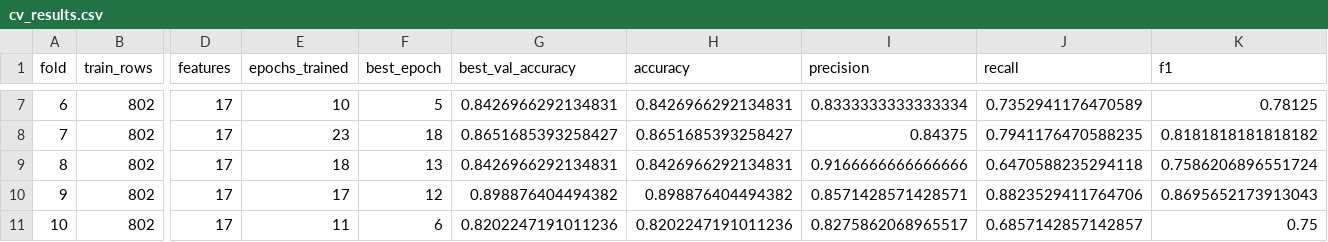
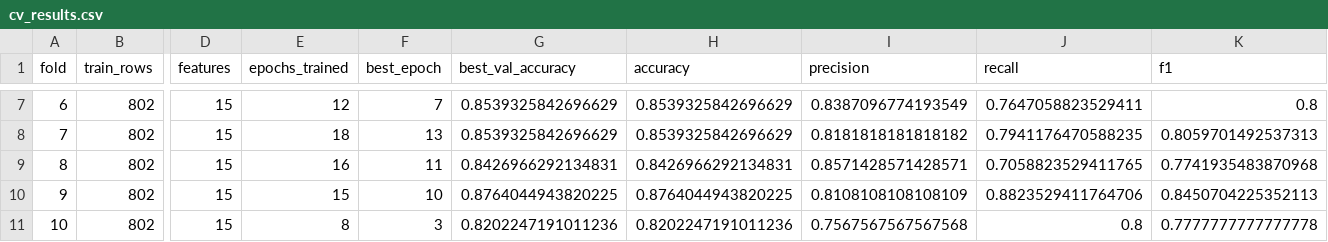
Before and after one commit to TaliaSeada/Interview, a CSV file: model/cv_results.csv, drawn as a sheet; only a part is shown, gaps mark what is left out; the diff covers the shown part only; the diff names each change by its address in the sheet, - before the commit and + after, or states it on an @@ line.

```diff
--- a/model/cv_results.csv
+++ b/model/cv_results.csv
-D7:D11 (features): 17
+D7:D11 (features): 15
-E7 (epochs_trained): 10
+E7 (epochs_trained): 12
-F7 (best_epoch): 5
+F7 (best_epoch): 7
-G7 (best_val_accuracy): 0.8426966292134831
+G7 (best_val_accuracy): 0.8539325842696629
-H7 (accuracy): 0.8426966292134831
+H7 (accuracy): 0.8539325842696629
-I7 (precision): 0.8333333333333334
+I7 (precision): 0.8387096774193549
-J7 (recall): 0.7352941176470589
+J7 (recall): 0.7647058823529411
-K7 (f1): 0.78125
+K7 (f1): 0.8
-E8 (epochs_trained): 23
+E8 (epochs_trained): 18
-F8 (best_epoch): 18
+F8 (best_epoch): 13
-G8 (best_val_accuracy): 0.8651685393258427
+G8 (best_val_accuracy): 0.8539325842696629
-H8 (accuracy): 0.8651685393258427
+H8 (accuracy): 0.8539325842696629
-I8 (precision): 0.84375
+I8 (precision): 0.8181818181818182
-K8 (f1): 0.8181818181818182
+K8 (f1): 0.8059701492537313
-E9 (epochs_trained): 18
+E9 (epochs_trained): 16
-F9 (best_epoch): 13
+F9 (best_epoch): 11
-I9 (precision): 0.9166666666666666
+I9 (precision): 0.8571428571428571
-J9 (recall): 0.6470588235294118
+J9 (recall): 0.7058823529411765
-K9 (f1): 0.7586206896551724
+K9 (f1): 0.7741935483870968
-E10 (epochs_trained): 17
+E10 (epochs_trained): 15
-F10 (best_epoch): 12
+F10 (best_epoch): 10
-G10 (best_val_accuracy): 0.898876404494382
+G10 (best_val_accuracy): 0.8764044943820225
-H10 (accuracy): 0.898876404494382
+H10 (accuracy): 0.8764044943820225
-I10 (precision): 0.8571428571428571
+I10 (precision): 0.8108108108108109
-K10 (f1): 0.8695652173913043
+K10 (f1): 0.8450704225352113
-E11 (epochs_trained): 11
+E11 (epochs_trained): 8
-F11 (best_epoch): 6
+F11 (best_epoch): 3
-I11 (precision): 0.8275862068965517
+I11 (precision): 0.7567567567567568
-J11 (recall): 0.6857142857142857
+J11 (recall): 0.8
-K11 (f1): 0.75
+K11 (f1): 0.7777777777777778
```
Also changed, not shown: 34 edited cells elsewhere in this file, model/cv_predictions.csv, 4 other files.
